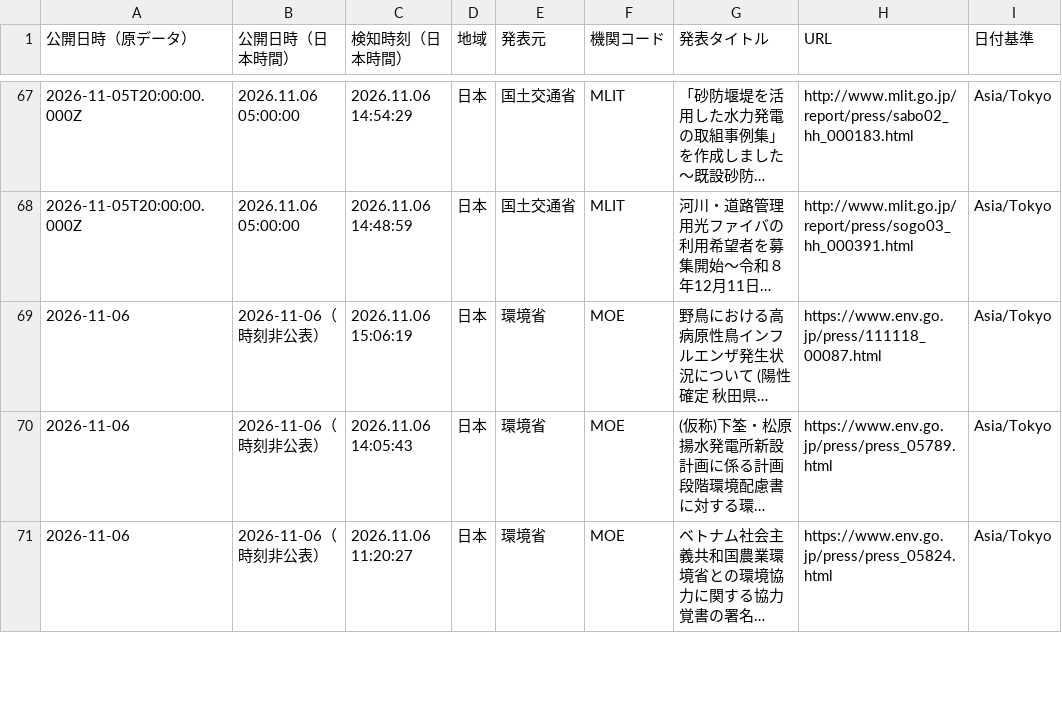
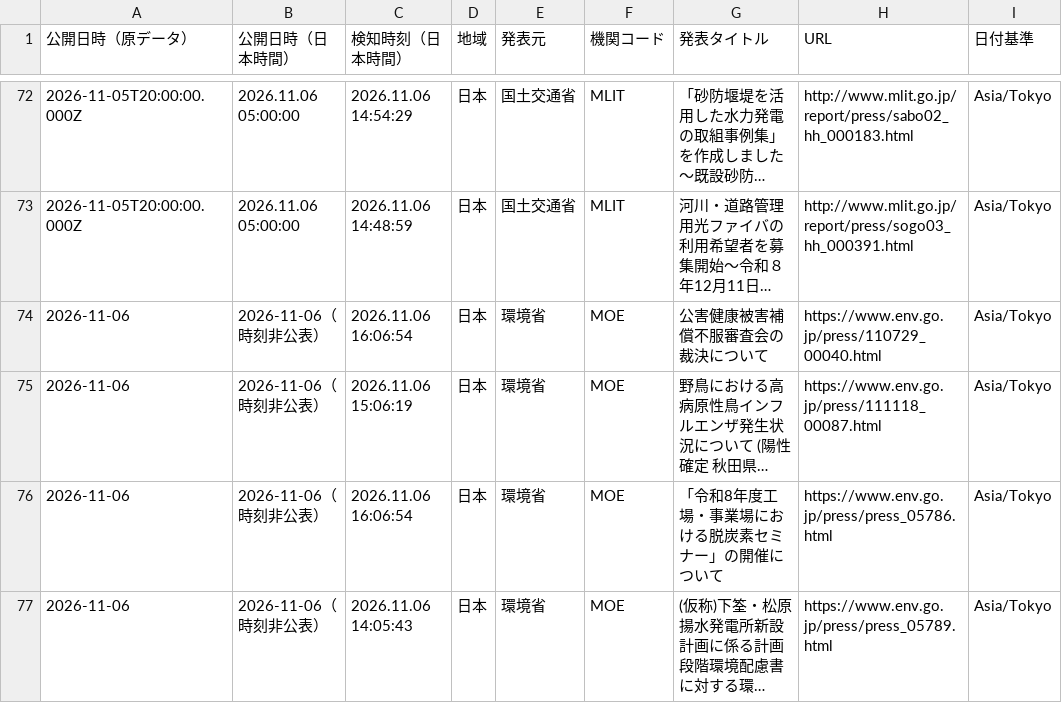
Before and after one commit to NewMill-cmd/kankocho-news-archive, a CSV file: data/jp/2026-11-06.csv, drawn as a sheet; only a part is shown, gaps mark what is left out; the shorter side is filled out with more unchanged rows; long unchanged cells end in …; the diff covers the shown part only; the diff names each change by its address in the sheet, - before the commit and + after, or states it on an @@ line.

Commit message:
Archive jp news 2026-11-06

```diff
--- a/data/jp/2026-11-06.csv
+++ b/data/jp/2026-11-06.csv
+row 74: 2026-11-06 | 2026-11-06（時刻非公表） | 2026.11.06 16:06:54 | 日本 | 環境省 | MOE | 公害健康被害補償不服審査会の裁決について | https://www.env.go.jp/press/110729_00040.html | Asia/Tokyo
+row 76: 2026-11-06 | 2026-11-06（時刻非公表） | 2026.11.06 16:06:54 | 日本 | 環境省 | MOE | 「令和8年度工場・事業場における脱炭素セミナー」の開催について | https://www.env.go.jp/press/press_05786.html | Asia/Tokyo
```
Also changed, not shown: 8 added rows elsewhere in this file.
